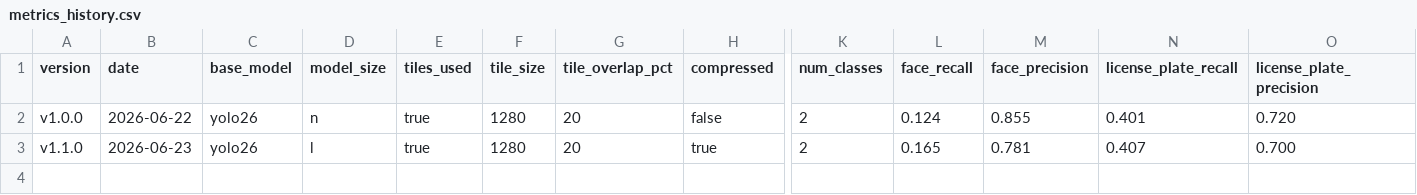
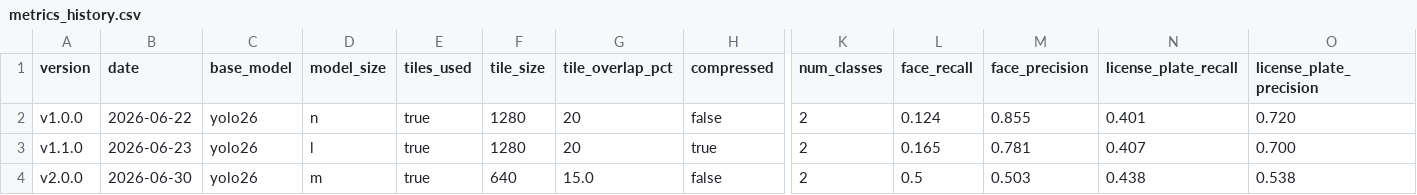
Before and after one commit to H-Held/yolo26-license-plate-face-detection, a CSV file: metrics/metrics_history.csv, drawn as a sheet; only a part is shown, gaps mark what is left out; rows hold the shown columns only; the diff names each change by its address in the sheet, - before the commit and + after, or states it on an @@ line.

```diff
--- a/metrics/metrics_history.csv
+++ b/metrics/metrics_history.csv
+row 4: v2.0.0 | 2026-06-30 | yolo26 | m | true | 640 | 15.0 | false | 2 | 0.5 | 0.503 | 0.438 | 0.538
```
Also changed, not shown: 8 other files.
